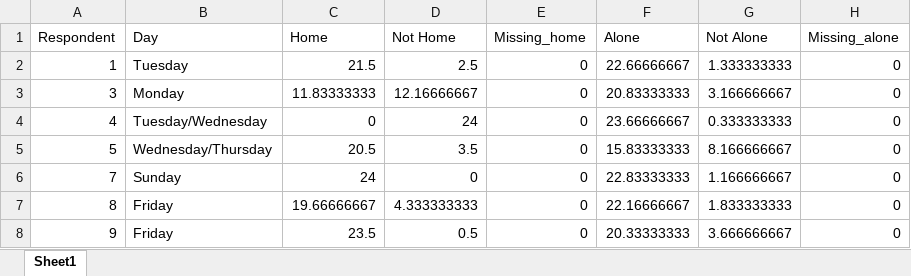
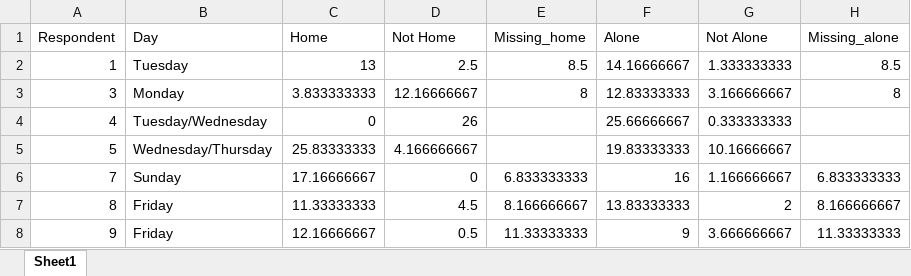
Before and after one commit to tommiehayes/Time-use-Analysis, an Excel workbook: data/dur_home_alone.xlsx, sheet Sheet1, drawn as a sheet; only a part is shown; values as stored, in another font and other column widths than the file's, no borders; the diff covers the shown part only; the diff names each change by its address in the sheet, - before the commit and + after, or states it on an @@ line.

Commit message:
update files

```diff
--- a/data/dur_home_alone.xlsx (sheet Sheet1)
+++ b/data/dur_home_alone.xlsx (sheet Sheet1)
-C2 (Home): 21.5
+C2 (Home): 13
-E2 (Missing_home): 0
+E2 (Missing_home): 8.5
-F2 (Alone): 22.66666667
+F2 (Alone): 14.16666667
-H2 (Missing_alone): 0
+H2 (Missing_alone): 8.5
-C3 (Home): 11.83333333
+C3 (Home): 3.833333333
-E3 (Missing_home): 0
+E3 (Missing_home): 8
-F3 (Alone): 20.83333333
+F3 (Alone): 12.83333333
-H3 (Missing_alone): 0
+H3 (Missing_alone): 8
-D4 (Not Home): 24
+D4 (Not Home): 26
-E4:E5 (Missing_home): 0
+E4:E5 (Missing_home): (empty)
-F4 (Alone): 23.66666667
+F4 (Alone): 25.66666667
-H4:H5 (Missing_alone): 0
+H4:H5 (Missing_alone): (empty)
-C5 (Home): 20.5
+C5 (Home): 25.83333333
-D5 (Not Home): 3.5
+D5 (Not Home): 4.166666667
-F5 (Alone): 15.83333333
+F5 (Alone): 19.83333333
-G5 (Not Alone): 8.166666667
+G5 (Not Alone): 10.16666667
-C6 (Home): 24
+C6 (Home): 17.16666667
-E6 (Missing_home): 0
+E6 (Missing_home): 6.833333333
-F6 (Alone): 22.83333333
+F6 (Alone): 16
-H6 (Missing_alone): 0
+H6 (Missing_alone): 6.833333333
-C7 (Home): 19.66666667
+C7 (Home): 11.33333333
-D7 (Not Home): 4.333333333
+D7 (Not Home): 4.5
-E7 (Missing_home): 0
+E7 (Missing_home): 8.166666667
-F7 (Alone): 22.16666667
+F7 (Alone): 13.83333333
-G7 (Not Alone): 1.833333333
+G7 (Not Alone): 2
-H7 (Missing_alone): 0
+H7 (Missing_alone): 8.166666667
-C8 (Home): 23.5
+C8 (Home): 12.16666667
-E8 (Missing_home): 0
+E8 (Missing_home): 11.33333333
-F8 (Alone): 20.33333333
+F8 (Alone): 9
-H8 (Missing_alone): 0
+H8 (Missing_alone): 11.33333333
```
Also changed, not shown: 32 edited cells elsewhere in this sheet.
